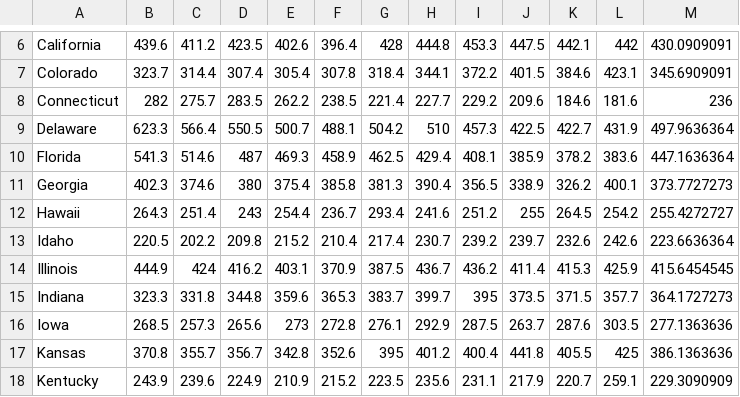
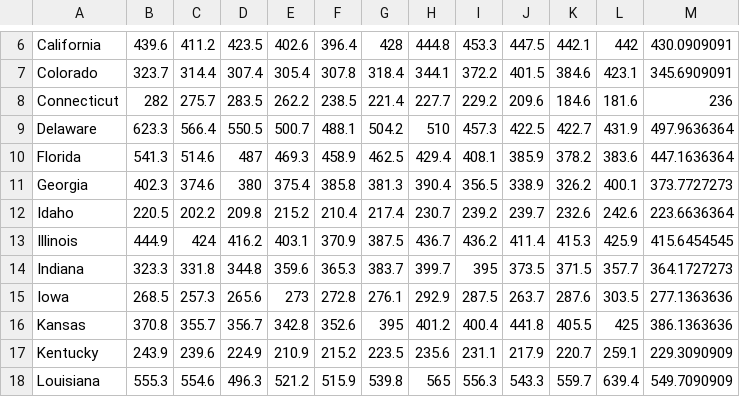
Before and after one commit to y-shash/US-crime-history-data-visualisation, a CSV file: us crime rate.csv, drawn as a sheet; only a part is shown, gaps mark what is left out; the shorter side is filled out with more unchanged rows; the diff names each change by its address in the sheet, - before the commit and + after, or states it on an @@ line.

Commit message:
Add files via upload

```diff
--- a/us crime rate.csv
+++ b/us crime rate.csv
-row 12: Hawaii | 264.3 | 251.4 | 243 | 254.4 | 236.7 | 293.4 | 241.6 | 251.2 | 255 | 264.5 | 254.2 | 255.4272727
```
